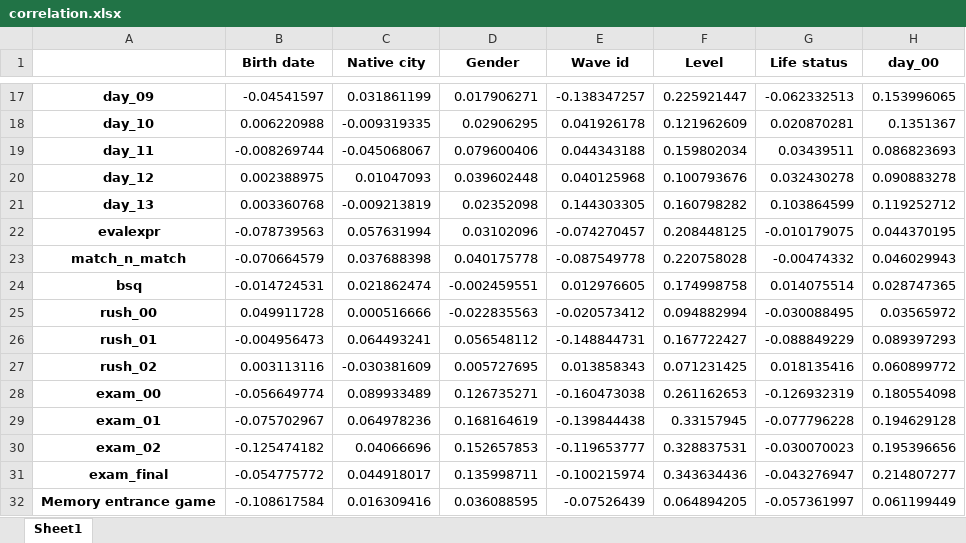
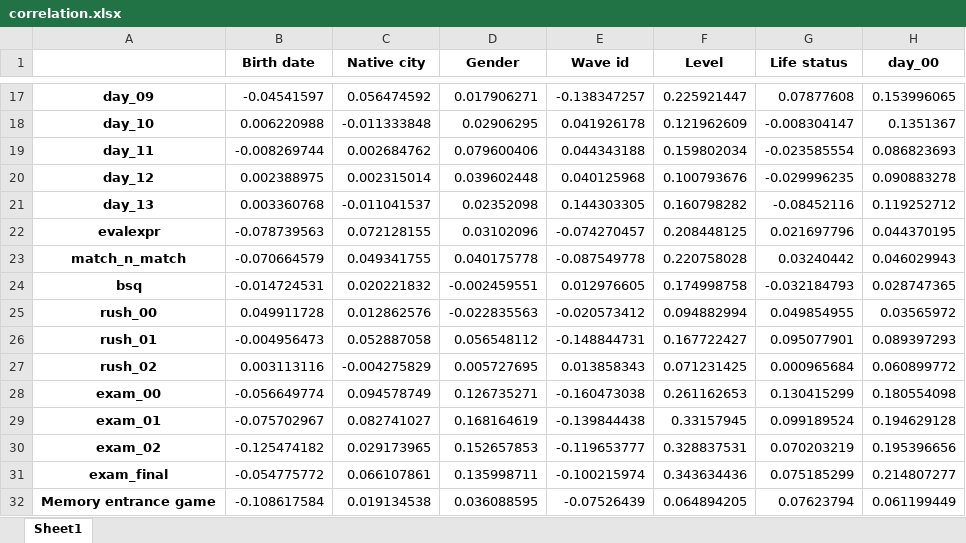
Before and after one commit to MirRinat/Hackaton21, an Excel workbook: data/correlation.xlsx, sheet Sheet1, drawn as a sheet; only a part is shown, gaps mark what is left out; values as stored, in another font and other column widths than the file's, no borders; the diff covers the shown part only; the diff names each change by its address in the sheet, - before the commit and + after, or states it on an @@ line.

```diff
--- a/data/correlation.xlsx (sheet Sheet1)
+++ b/data/correlation.xlsx (sheet Sheet1)
-C17 (Native city): 0.031861199
+C17 (Native city): 0.056474592
-G17 (Life status): -0.062332513
+G17 (Life status): 0.07877608
-C18 (Native city): -0.009319335
+C18 (Native city): -0.011333848
-G18 (Life status): 0.020870281
+G18 (Life status): -0.008304147
-C19 (Native city): -0.045068067
+C19 (Native city): 0.002684762
-G19 (Life status): 0.03439511
+G19 (Life status): -0.023585554
-C20 (Native city): 0.01047093
+C20 (Native city): 0.002315014
-G20 (Life status): 0.032430278
+G20 (Life status): -0.029996235
-C21 (Native city): -0.009213819
+C21 (Native city): -0.011041537
-G21 (Life status): 0.103864599
+G21 (Life status): -0.08452116
-C22 (Native city): 0.057631994
+C22 (Native city): 0.072128155
-G22 (Life status): -0.010179075
+G22 (Life status): 0.021697796
-C23 (Native city): 0.037688398
+C23 (Native city): 0.049341755
-G23 (Life status): -0.00474332
+G23 (Life status): 0.03240442
-C24 (Native city): 0.021862474
+C24 (Native city): 0.020221832
-G24 (Life status): 0.014075514
+G24 (Life status): -0.032184793
-C25 (Native city): 0.000516666
+C25 (Native city): 0.012862576
-G25 (Life status): -0.030088495
+G25 (Life status): 0.049854955
-C26 (Native city): 0.064493241
+C26 (Native city): 0.052887058
-G26 (Life status): -0.088849229
+G26 (Life status): 0.095077901
-C27 (Native city): -0.030381609
+C27 (Native city): -0.004275829
-G27 (Life status): 0.018135416
+G27 (Life status): 0.000965684
-C28 (Native city): 0.089933489
+C28 (Native city): 0.094578749
-G28 (Life status): -0.126932319
+G28 (Life status): 0.130415299
-C29 (Native city): 0.064978236
+C29 (Native city): 0.082741027
-G29 (Life status): -0.077796228
+G29 (Life status): 0.099189524
-C30 (Native city): 0.04066696
+C30 (Native city): 0.029173965
-G30 (Life status): -0.030070023
+G30 (Life status): 0.070203219
-C31 (Native city): 0.044918017
+C31 (Native city): 0.066107861
-G31 (Life status): -0.043276947
+G31 (Life status): 0.075185299
-C32 (Native city): 0.016309416
+C32 (Native city): 0.019134538
-G32 (Life status): -0.057361997
+G32 (Life status): 0.07623794
```
Also changed, not shown: 94 edited cells elsewhere in this sheet, 3 other files.
